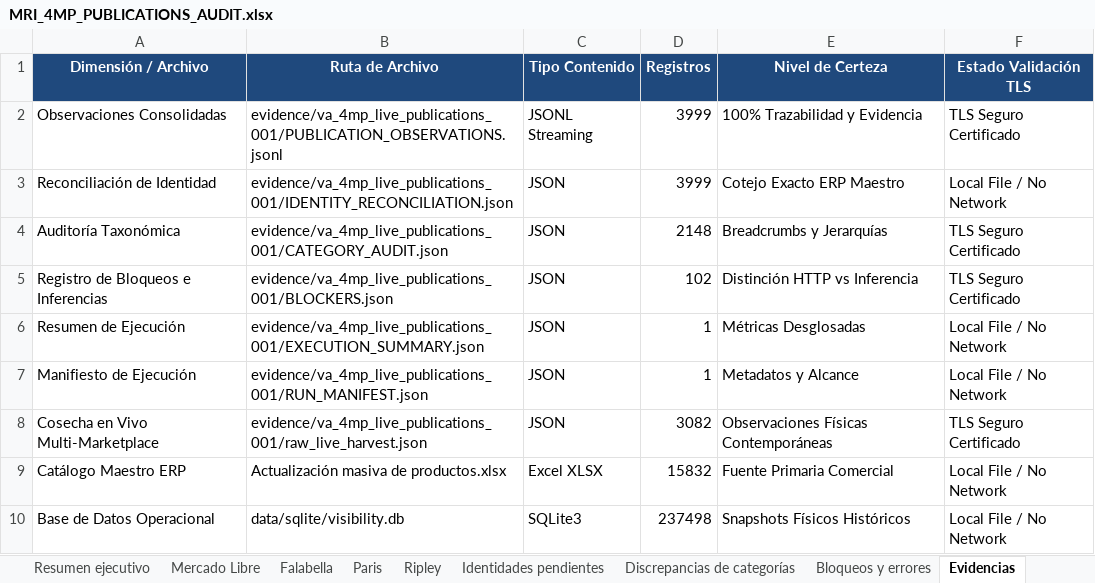
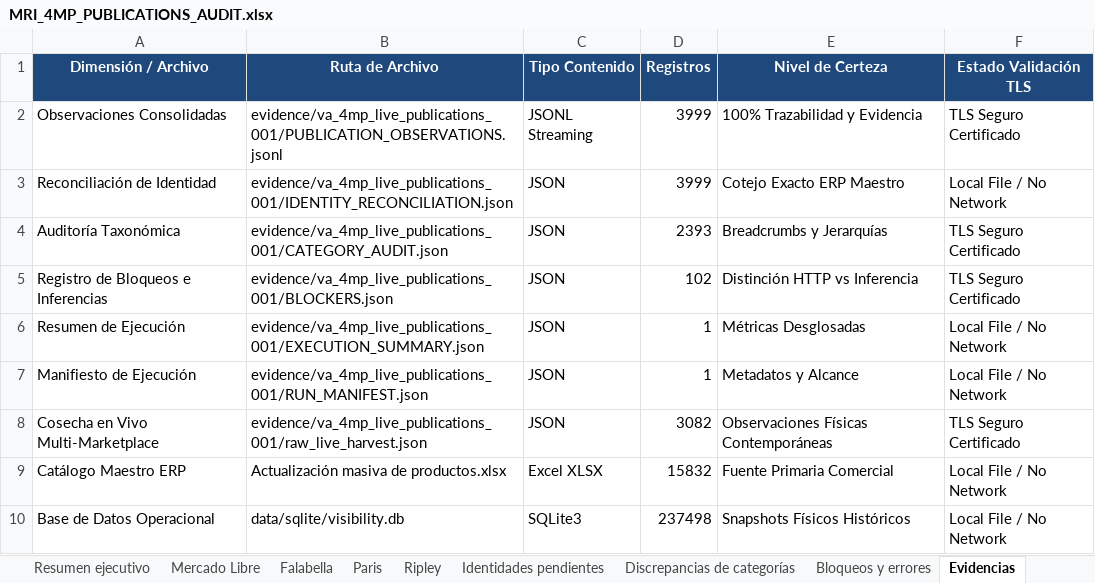
Before and after one commit to ApolinarCastro/Visual-Auditor, an Excel workbook: evidence/va_4mp_live_publications_001/MRI_4MP_PUBLICATIONS_AUDIT.xlsx, sheet Evidencias, drawn as a sheet; values as stored, in another font and other column widths than the file's, no borders; the diff names each change by its address in the sheet, - before the commit and + after, or states it on an @@ line.

```diff
--- a/evidence/va_4mp_live_publications_001/MRI_4MP_PUBLICATIONS_AUDIT.xlsx (sheet Evidencias)
+++ b/evidence/va_4mp_live_publications_001/MRI_4MP_PUBLICATIONS_AUDIT.xlsx (sheet Evidencias)
-D4 (Registros): 2148
+D4 (Registros): 2393
```
Also changed, not shown: sheet Discrepancias de categorías, sheet Identidades pendientes, sheet Falabella, sheet Mercado Libre, sheet Paris, sheet Ripley, 1 more sheet, 9 other files.
